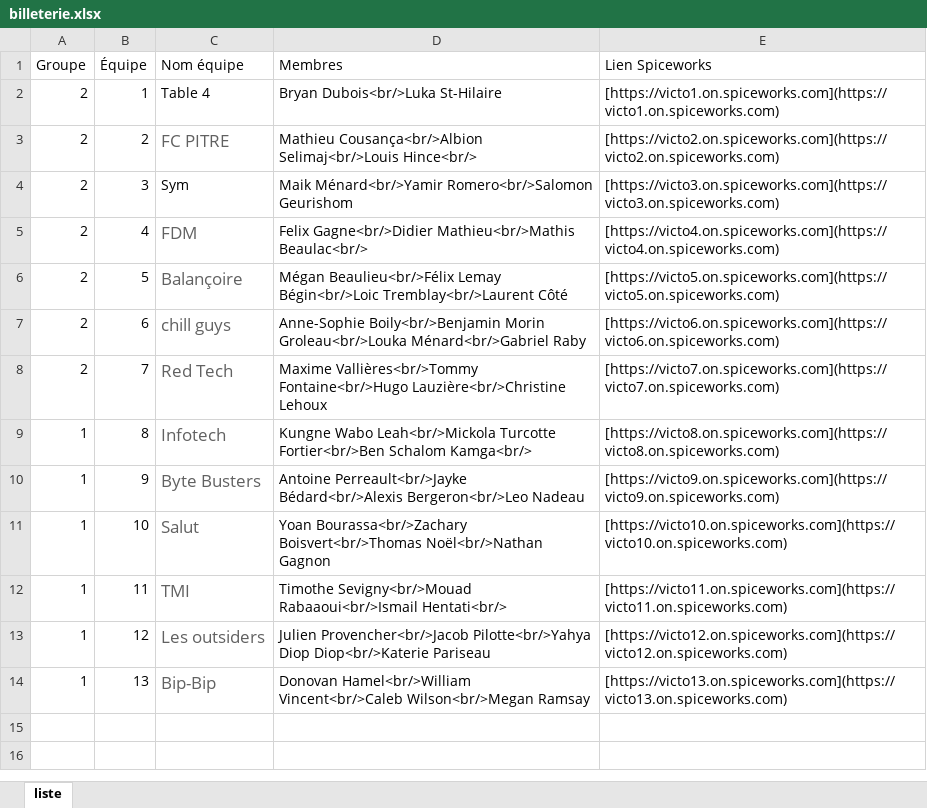
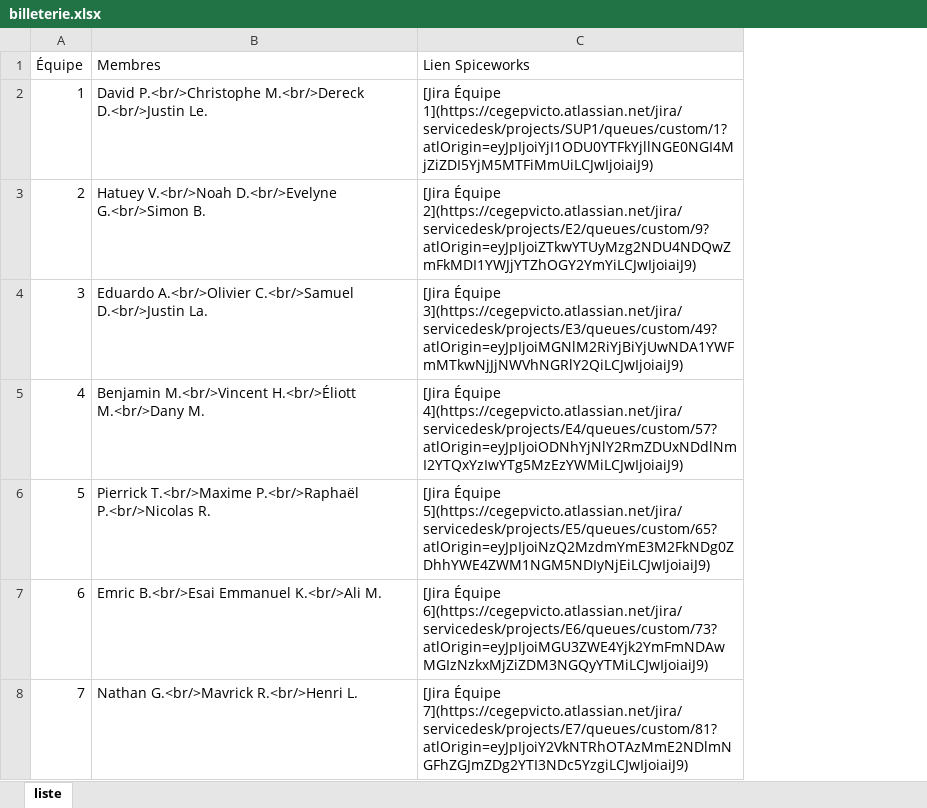
Before and after one commit to cegepvictoetienne/support, an Excel workbook: template/billeterie.xlsx, sheet liste, drawn as a sheet; values as stored, in another font and other column widths than the file's, no borders; removed rows and columns are numbered as before the commit, all else as after; the diff names each change by its address in the sheet, - before the commit and + after, or states it on an @@ line.

```diff
--- a/template/billeterie.xlsx (sheet liste)
+++ b/template/billeterie.xlsx (sheet liste)
-column A (Groupe), rows 2-8: all 2
-column C (Nom équipe), rows 2-8: Table 4 | FC PITRE | Sym | FDM | Balançoire | chill guys | Red Tech
-B2 (Membres): Bryan Dubois<br/>Luka St-Hilaire
+B2 (Membres): David P.<br/>Christophe M.<br/>Dereck D.<br/>Justin Le.
-C2 (Lien Spiceworks): [https://victo1.on.spiceworks.com](https://victo1.on.spiceworks.com)
+C2 (Lien Spiceworks): [Jira Équipe 1](https://cegepvicto.atlassian.net/jira/servicedesk/projects/SUP1/queues/custom/1?atlOrigin=eyJpIjoiYjI1ODU0YTFkYjllNGE0NGI4MjZiZDI5YjM5MTFiMmUiLCJwIjoiaiJ9)
-B3 (Membres): Mathieu Cousança<br/>Albion Selimaj<br/>Louis Hince<br/>
+B3 (Membres): Hatuey V.<br/>Noah D.<br/>Evelyne G.<br/>Simon B.
-C3 (Lien Spiceworks): [https://victo2.on.spiceworks.com](https://victo2.on.spiceworks.com)
+C3 (Lien Spiceworks): [Jira Équipe 2](https://cegepvicto.atlassian.net/jira/servicedesk/projects/E2/queues/custom/9?atlOrigin=eyJpIjoiZTkwYTUyMzg2NDU4NDQwZmFkMDI1YWJjYTZhOGY2YmYiLCJwIjoiaiJ9)
-B4 (Membres): Maik Ménard<br/>Yamir Romero<br/>Salomon Geurishom
+B4 (Membres): Eduardo A.<br/>Olivier C.<br/>Samuel D.<br/>Justin La.
-C4 (Lien Spiceworks): [https://victo3.on.spiceworks.com](https://victo3.on.spiceworks.com)
+C4 (Lien Spiceworks): [Jira Équipe 3](https://cegepvicto.atlassian.net/jira/servicedesk/projects/E3/queues/custom/49?atlOrigin=eyJpIjoiMGNlM2RiYjBiYjUwNDA1YWFmMTkwNjJjNWVhNGRlY2QiLCJwIjoiaiJ9)
-B5 (Membres): Felix Gagne<br/>Didier Mathieu<br/>Mathis Beaulac<br/>
+B5 (Membres): Benjamin M.<br/>Vincent H.<br/>Éliott M.<br/>Dany M.
-C5 (Lien Spiceworks): [https://victo4.on.spiceworks.com](https://victo4.on.spiceworks.com)
+C5 (Lien Spiceworks): [Jira Équipe 4](https://cegepvicto.atlassian.net/jira/servicedesk/projects/E4/queues/custom/57?atlOrigin=eyJpIjoiODNhYjNlY2RmZDUxNDdlNmI2YTQxYzIwYTg5MzEzYWMiLCJwIjoiaiJ9)
-B6 (Membres): Mégan Beaulieu<br/>Félix Lemay Bégin<br/>Loic Tremblay<br/>Laurent Côté
+B6 (Membres): Pierrick T.<br/>Maxime P.<br/>Raphaël P.<br/>Nicolas R.
-C6 (Lien Spiceworks): [https://victo5.on.spiceworks.com](https://victo5.on.spiceworks.com)
+C6 (Lien Spiceworks): [Jira Équipe 5](https://cegepvicto.atlassian.net/jira/servicedesk/projects/E5/queues/custom/65?atlOrigin=eyJpIjoiNzQ2MzdmYmE3M2FkNDg0ZDhhYWE4ZWM1NGM5NDIyNjEiLCJwIjoiaiJ9)
-B7 (Membres): Anne-Sophie Boily<br/>Benjamin Morin Groleau<br/>Louka Ménard<br/>Gabriel Raby
+B7 (Membres): Emric B.<br/>Esai Emmanuel K.<br/>Ali M.
-C7 (Lien Spiceworks): [https://victo6.on.spiceworks.com](https://victo6.on.spiceworks.com)
+C7 (Lien Spiceworks): [Jira Équipe 6](https://cegepvicto.atlassian.net/jira/servicedesk/projects/E6/queues/custom/73?atlOrigin=eyJpIjoiMGU3ZWE4Yjk2YmFmNDAwMGIzNzkxMjZiZDM3NGQyYTMiLCJwIjoiaiJ9)
-B8 (Membres): Maxime Vallières<br/>Tommy Fontaine<br/>Hugo Lauzière<br/>Christine Lehoux
+B8 (Membres): Nathan G.<br/>Mavrick R.<br/>Henri L.
-C8 (Lien Spiceworks): [https://victo7.on.spiceworks.com](https://victo7.on.spiceworks.com)
+C8 (Lien Spiceworks): [Jira Équipe 7](https://cegepvicto.atlassian.net/jira/servicedesk/projects/E7/queues/custom/81?atlOrigin=eyJpIjoiY2VkNTRhOTAzMmE2NDlmNGFhZGJmZDg2YTI3NDc5YzgiLCJwIjoiaiJ9)
-row 9: 1 | 8 | Infotech | Kungne Wabo Leah<br/>Mickola Turcotte Fortier<br/>Ben Schalom Kamga<br/> | [https://victo8.on.spiceworks.com](https://victo8.on.spiceworks.com)
-row 10: 1 | 9 | Byte Busters | Antoine Perreault<br/>Jayke Bédard<br/>Alexis Bergeron<br/>Leo Nadeau | [https://victo9.on.spiceworks.com](https://victo9.on.spiceworks.com)
-row 11: 1 | 10 | Salut | Yoan Bourassa<br/>Zachary Boisvert<br/>Thomas Noël<br/>Nathan Gagnon | [https://victo10.on.spiceworks.com](https://victo10.on.spiceworks.com)
-row 12: 1 | 11 | TMI | Timothe Sevigny<br/>Mouad Rabaaoui<br/>Ismail Hentati<br/> | [https://victo11.on.spiceworks.com](https://victo11.on.spiceworks.com)
-row 13: 1 | 12 | Les outsiders | Julien Provencher<br/>Jacob Pilotte<br/>Yahya Diop Diop<br/>Katerie Pariseau | [https://victo12.on.spiceworks.com](https://victo12.on.spiceworks.com)
-row 14: 1 | 13 | Bip-Bip | Donovan Hamel<br/>William Vincent<br/>Caleb Wilson<br/>Megan Ramsay | [https://victo13.on.spiceworks.com](https://victo13.on.spiceworks.com)
```
Also changed, not shown: template/horaire.xlsx, 3 other files.
